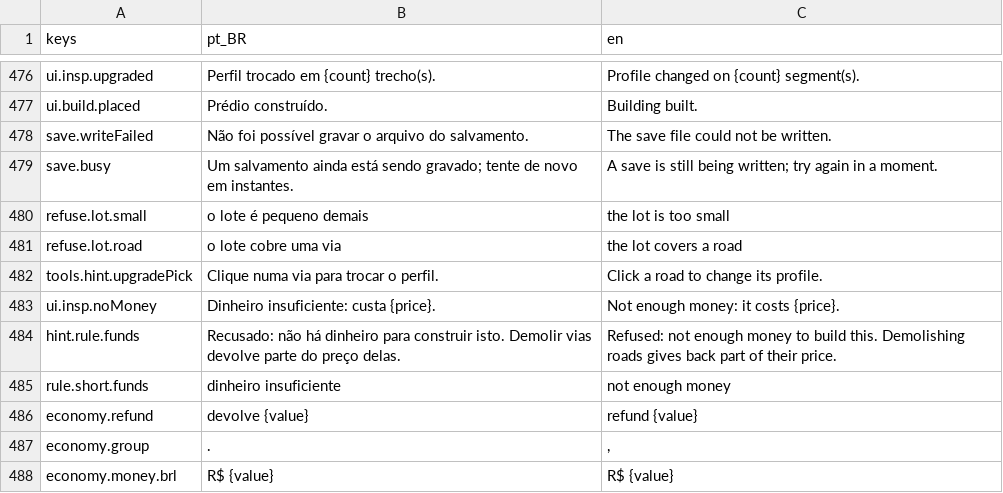
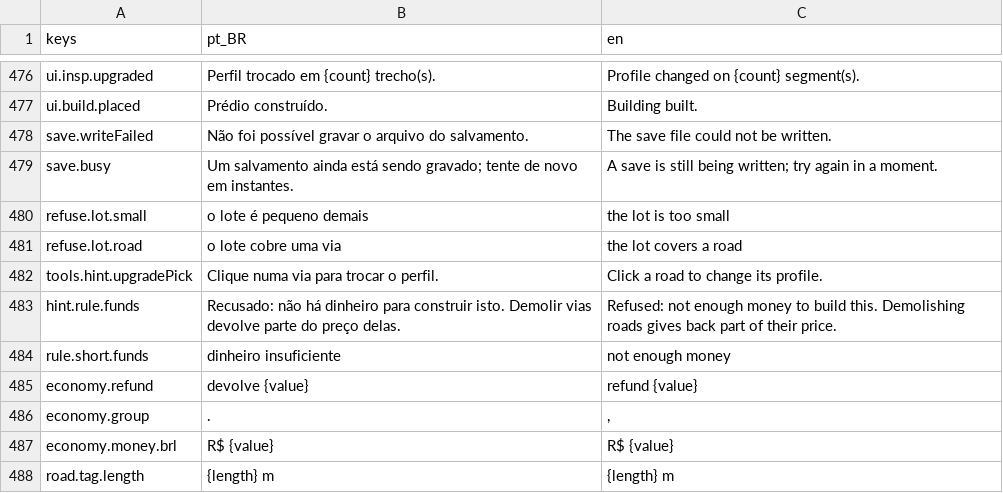
Before and after one commit to designathan1988/city, a CSV file: project/data/i18n/strings_c.csv, drawn as a sheet; only a part is shown, gaps mark what is left out; the shorter side is filled out with more unchanged rows; the diff names each change by its address in the sheet, - before the commit and + after, or states it on an @@ line.

```diff
--- a/project/data/i18n/strings_c.csv
+++ b/project/data/i18n/strings_c.csv
-row 483: ui.insp.noMoney | Dinheiro insuficiente: custa {price}. | Not enough money: it costs {price}.
```
Also changed, not shown: 15 other files.
